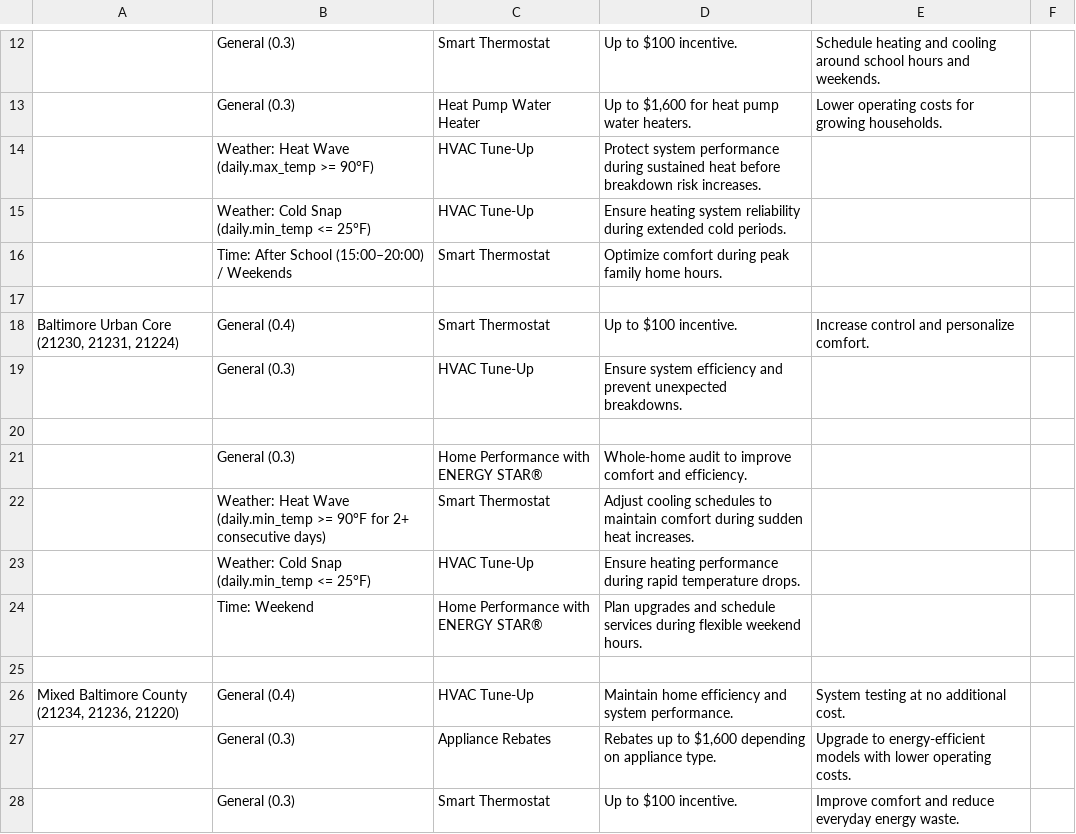
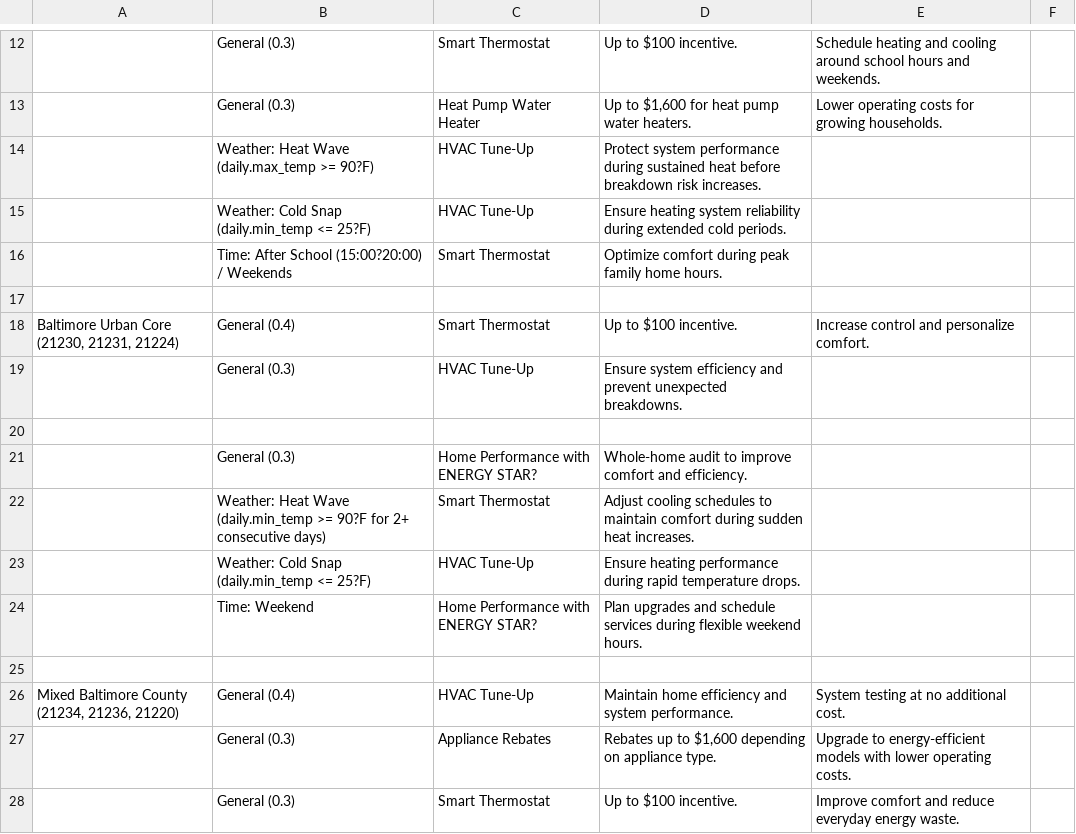
Before and after one commit to kaipengyu/billboard-mvp2, a CSV file: Logic Medal(Geo-base-program).csv, drawn as a sheet; only a part is shown, gaps mark what is left out; the diff covers the shown part only; the diff names each change by its address in the sheet, - before the commit and + after, or states it on an @@ line.

```diff
--- a/Logic Medal(Geo-base-program).csv
+++ b/Logic Medal(Geo-base-program).csv
-B14: Weather: Heat Wave (daily.max_temp >= 90°F)
+B14: Weather: Heat Wave (daily.max_temp >= 90?F)
-B15: Weather: Cold Snap (daily.min_temp <= 25°F)
+B15: Weather: Cold Snap (daily.min_temp <= 25?F)
-B16: Time: After School (15:00–20:00) / Weekends
+B16: Time: After School (15:00?20:00) / Weekends
-C21: Home Performance with ENERGY STAR®
+C21: Home Performance with ENERGY STAR?
-B22: …(daily.min_temp >= 90°F for 2+…
+B22: …(daily.min_temp >= 90?F for 2+…
-B23: Weather: Cold Snap (daily.min_temp <= 25°F)
+B23: Weather: Cold Snap (daily.min_temp <= 25?F)
-C24: Home Performance with ENERGY STAR®
+C24: Home Performance with ENERGY STAR?
```
Also changed, not shown: 22 edited cells elsewhere in this file, 3 other files.
